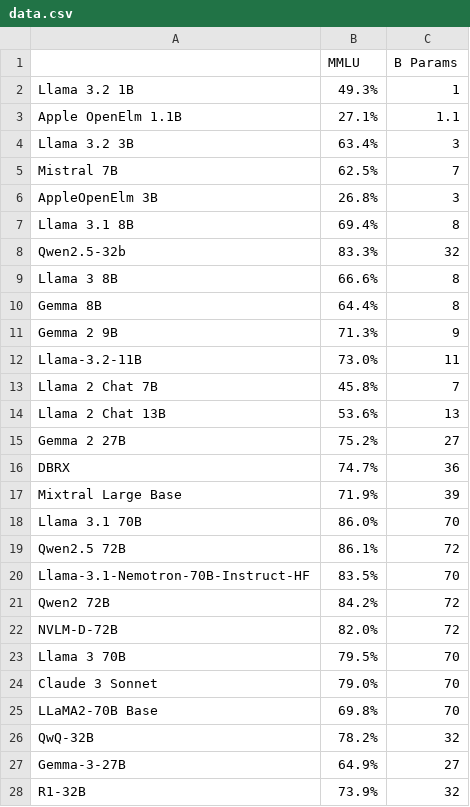
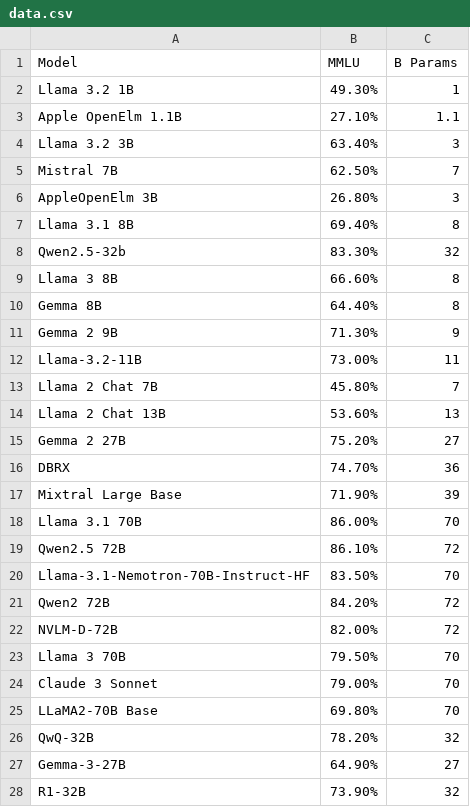
Before and after one commit to cjtrowbridge-com/cjtrowbridge.com, a CSV file: ai/mmlu-params/data.csv, drawn as a sheet; only a part is shown; the diff covers the shown part only.

Commit message:
Update data.csv

```diff
--- a/ai/mmlu-params/data.csv
+++ b/ai/mmlu-params/data.csv
@@ -1,28 +1,28 @@
-,MMLU,B Params
-Llama 3.2 1B,49.3%,1
-Apple OpenElm 1.1B,27.1%,1.1
-Llama 3.2 3B,63.4%,3
-Mistral 7B,62.5%,7
-AppleOpenElm 3B,26.8%,3
-Llama 3.1 8B,69.4%,8
-Qwen2.5-32b,83.3%,32
-Llama 3 8B,66.6%,8
-Gemma 8B,64.4%,8
-Gemma 2 9B,71.3%,9
-Llama-3.2-11B,73.0%,11
-Llama 2 Chat 7B,45.8%,7
-Llama 2 Chat 13B,53.6%,13
-Gemma 2 27B,75.2%,27
-DBRX,74.7%,36
-Mixtral Large Base,71.9%,39
-Llama 3.1 70B,86.0%,70
-Qwen2.5 72B,86.1%,72
-Llama-3.1-Nemotron-70B-Instruct-HF,83.5%,70
-Qwen2 72B,84.2%,72
-NVLM-D-72B,82.0%,72
-Llama 3 70B,79.5%,70
-Claude 3 Sonnet,79.0%,70
-LLaMA2-70B Base,69.8%,70
-QwQ-32B,78.2%,32
-Gemma-3-27B,64.9%,27
-R1-32B,73.9%,32
+Model,MMLU,B Params
+Llama 3.2 1B,49.30%,1
+Apple OpenElm 1.1B,27.10%,1.1
+Llama 3.2 3B,63.40%,3
+Mistral 7B,62.50%,7
+AppleOpenElm 3B,26.80%,3
+Llama 3.1 8B,69.40%,8
+Qwen2.5-32b,83.30%,32
+Llama 3 8B,66.60%,8
+Gemma 8B,64.40%,8
+Gemma 2 9B,71.30%,9
+Llama-3.2-11B,73.00%,11
+Llama 2 Chat 7B,45.80%,7
+Llama 2 Chat 13B,53.60%,13
+Gemma 2 27B,75.20%,27
+DBRX,74.70%,36
+Mixtral Large Base,71.90%,39
+Llama 3.1 70B,86.00%,70
+Qwen2.5 72B,86.10%,72
+Llama-3.1-Nemotron-70B-Instruct-HF,83.50%,70
+Qwen2 72B,84.20%,72
+NVLM-D-72B,82.00%,72
+Llama 3 70B,79.50%,70
+Claude 3 Sonnet,79.00%,70
+LLaMA2-70B Base,69.80%,70
+QwQ-32B,78.20%,32
+Gemma-3-27B,64.90%,27
+R1-32B,73.90%,32
```
Also changed, not shown: 21 edited cells elsewhere in this file.
